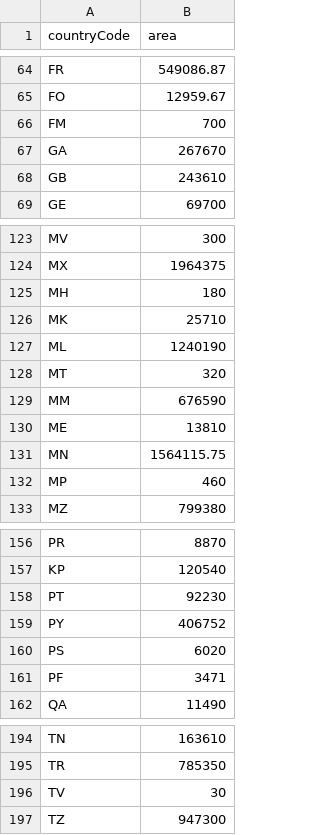
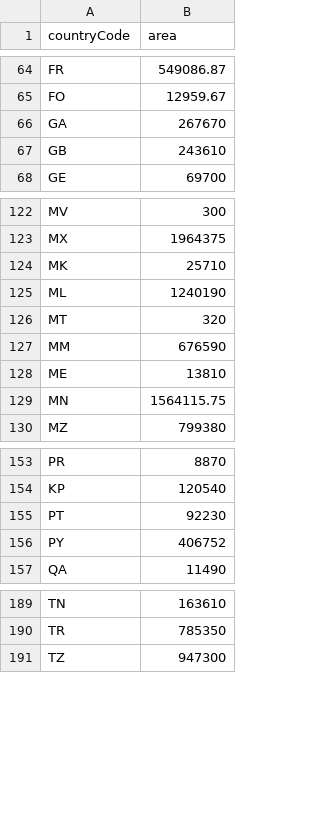
Before and after one commit to davidculemann/GeoGenius-BE, a CSV file: src/data/area.csv, drawn as a sheet; only a part is shown, gaps mark what is left out; the diff names each change by its address in the sheet, - before the commit and + after, or states it on an @@ line.

```diff
--- a/src/data/area.csv
+++ b/src/data/area.csv
-row 66: FM | 700
-row 125: MH | 180
-row 132: MP | 460
-row 160: PS | 6020
-row 161: PF | 3471
-row 196: TV | 30
```
Also changed, not shown: src/data/gdp.csv, src/data/literacy.csv, 1 other file.
